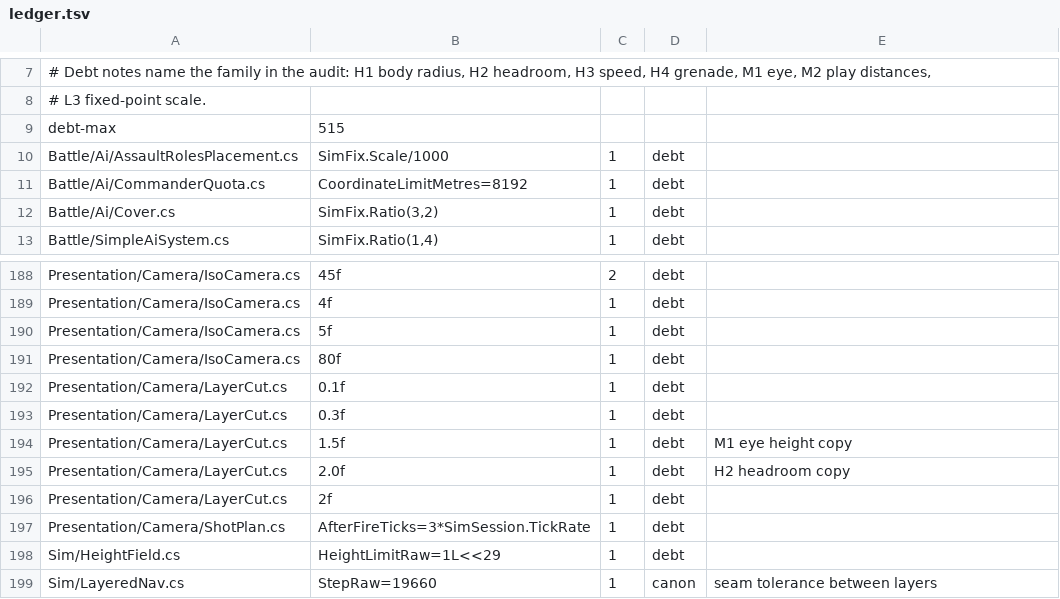
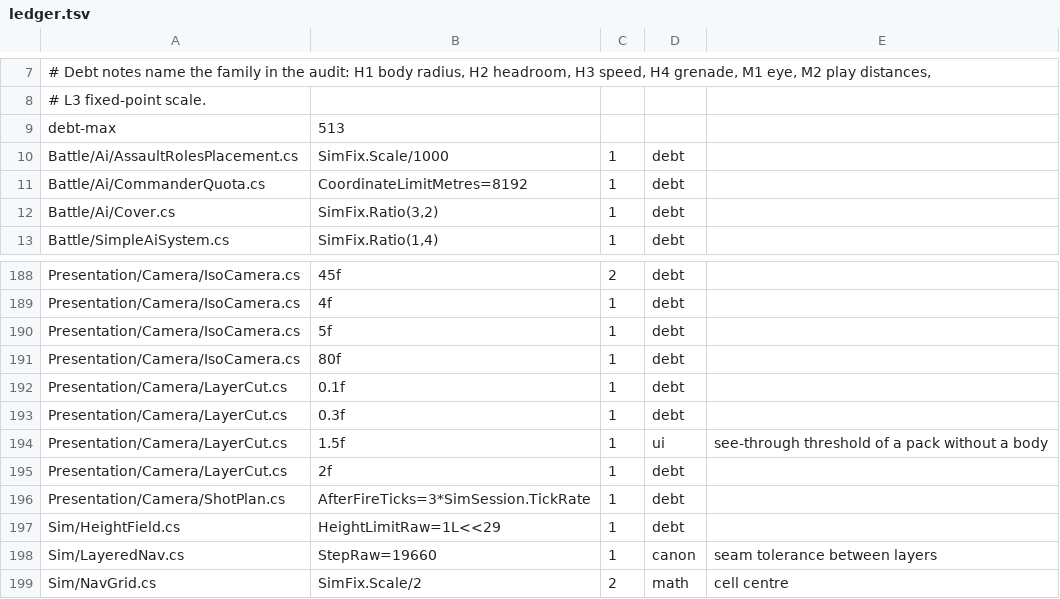
Before and after one commit to LSJILOVEU/scszr6bg868j, a TSV file: tools/size-guard/ledger.tsv, drawn as a sheet; only a part is shown, gaps mark what is left out; the shorter side is filled out with more unchanged rows.

Commit message:
Read the see-through eye from the body, headroom from WallSpan (HC-2a)

```diff
--- a/tools/size-guard/ledger.tsv
+++ b/tools/size-guard/ledger.tsv
@@ -8,3 +8,3 @@
 # L3 fixed-point scale.
-debt-max	515
+debt-max	513
 Battle/Ai/AssaultRolesPlacement.cs	SimFix.Scale/1000	1	debt	
@@ -193,4 +193,3 @@ Presentation/Camera/LayerCut.cs	0.1f	1	debt
 Presentation/Camera/LayerCut.cs	0.3f	1	debt	
-Presentation/Camera/LayerCut.cs	1.5f	1	debt	M1 eye height copy
-Presentation/Camera/LayerCut.cs	2.0f	1	debt	H2 headroom copy
+Presentation/Camera/LayerCut.cs	1.5f	1	ui	see-through threshold of a pack without a body
 Presentation/Camera/LayerCut.cs	2f	1	debt	
```
Also changed, not shown: 8 other files.
